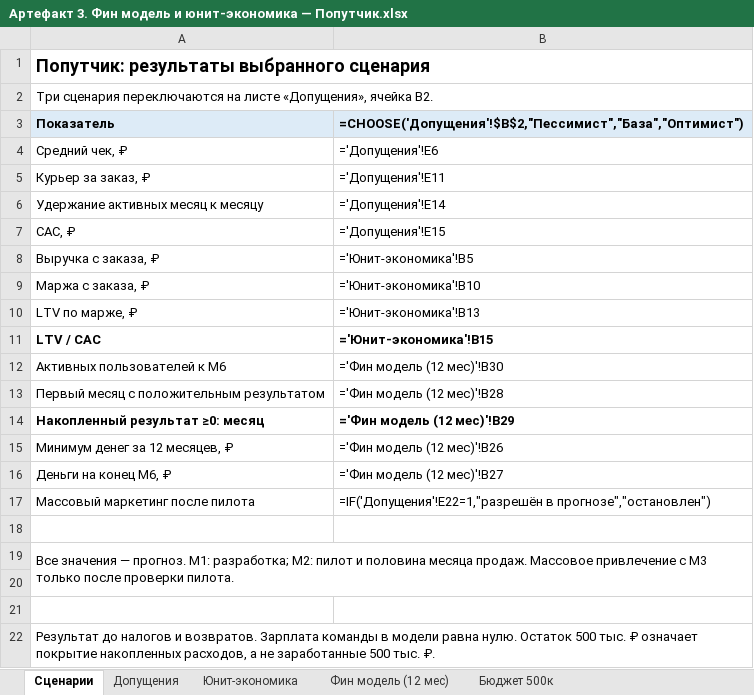
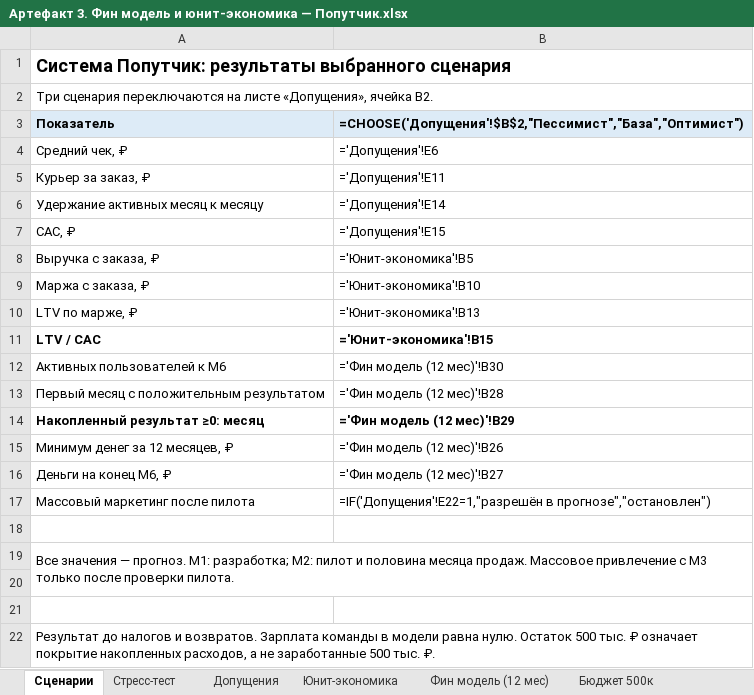
Before and after one commit to sergey-lastochkin/poputka-ai-case, an Excel workbook: Артефакт 3. Фин модель и юнит-экономика — Попутчик.xlsx, sheet Сценарии, drawn as a sheet; values as stored, in another font and other column widths than the file's, no borders; formulas without a stored value are shown as written; the diff names each change by its address in the sheet, - before the commit and + after, or states it on an @@ line.

```diff
--- a/Артефакт 3. Фин модель и юнит-экономика — Попутчик.xlsx (sheet Сценарии)
+++ b/Артефакт 3. Фин модель и юнит-экономика — Попутчик.xlsx (sheet Сценарии)
+sheet tab: Стресс-тест
-A1: Попутчик: результаты выбранного сценария
+A1: Система Попутчик: результаты выбранного сценария
```
Also changed, not shown: sheet Бюджет 500к, sheet Юнит-экономика, sheet Допущения, sheet Фин модель (12 мес), Артефакт 1. AI Startup Canvas — Попутчик.xlsx, 7 other files.
